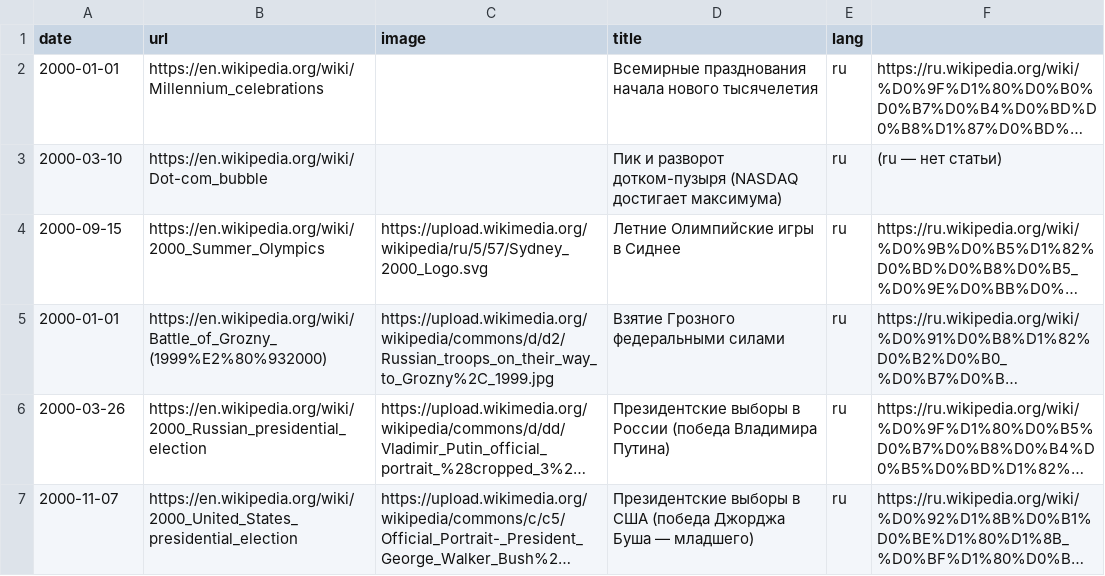
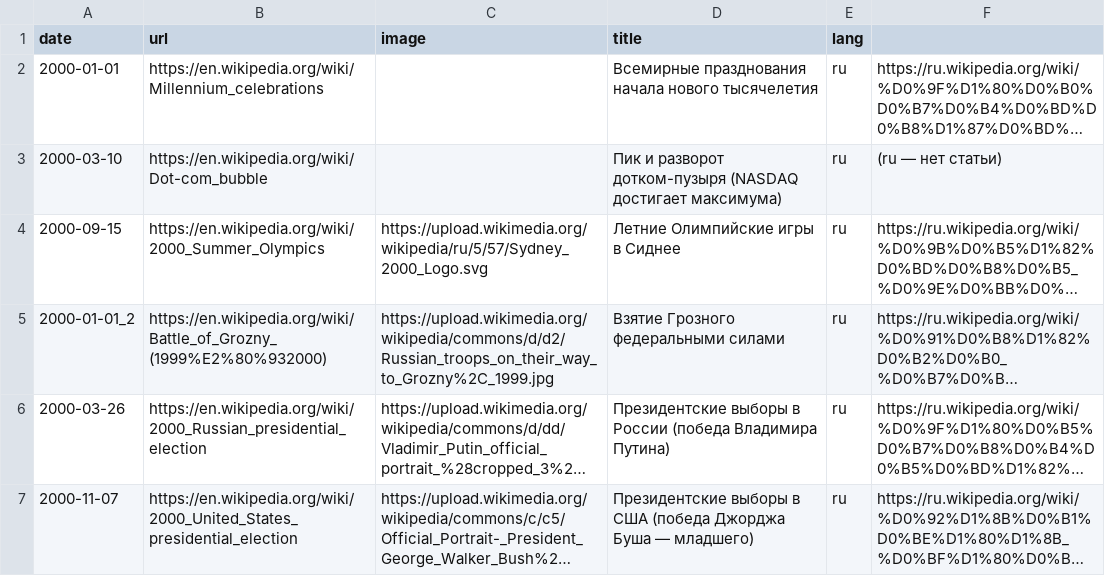
Before and after one commit to shishmanivan/LifeTimeline, a TSV file: src/history/sources/2000.tsv, drawn as a sheet; long unchanged cells end in …; the diff names each change by its address in the sheet, - before the commit and + after, or states it on an @@ line.

```diff
--- a/src/history/sources/2000.tsv
+++ b/src/history/sources/2000.tsv
-A5 (date): 2000-01-01
+A5 (date): 2000-01-01_2
```
Also changed, not shown: src/history/sources/2019-2.tsv, 19 other files.
